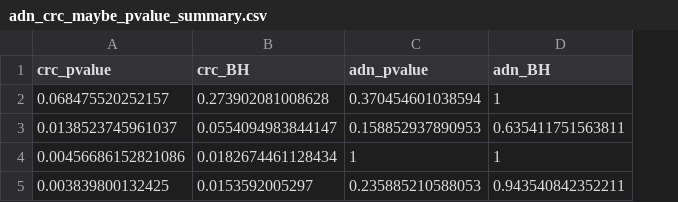
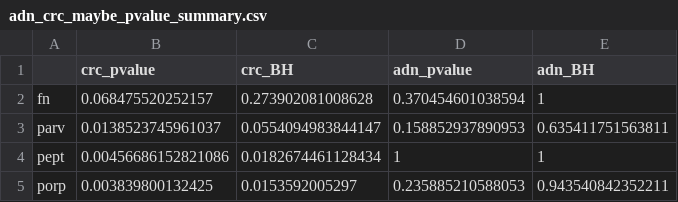
Before and after one commit to SchlossLab/Sze_FollowUps_Microbiome_2017, a CSV file: results/tables/adn_crc_maybe_pvalue_summary.csv, drawn as a sheet; the diff names each change by its address in the sheet, - before the commit and + after, or states it on an @@ line.

```diff
--- a/results/tables/adn_crc_maybe_pvalue_summary.csv
+++ b/results/tables/adn_crc_maybe_pvalue_summary.csv
+column A, rows 2-5: fn | parv | pept | porp
```
Also changed, not shown: 8 other files.
